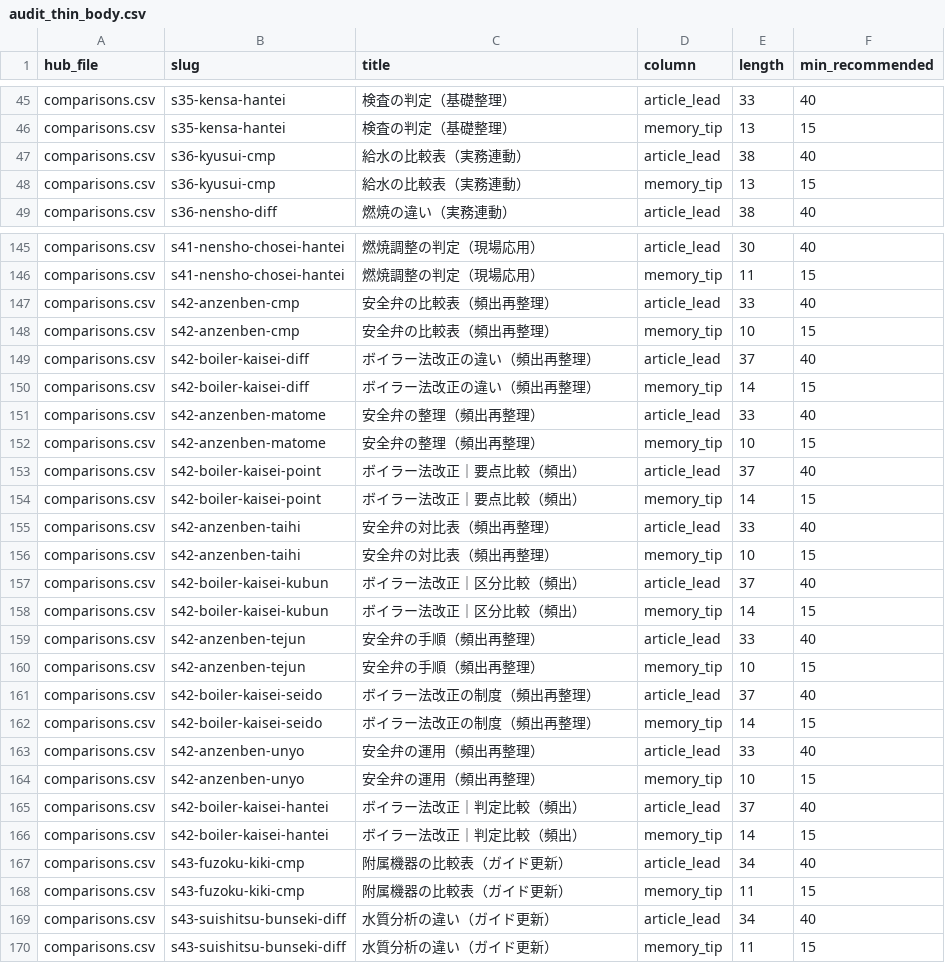
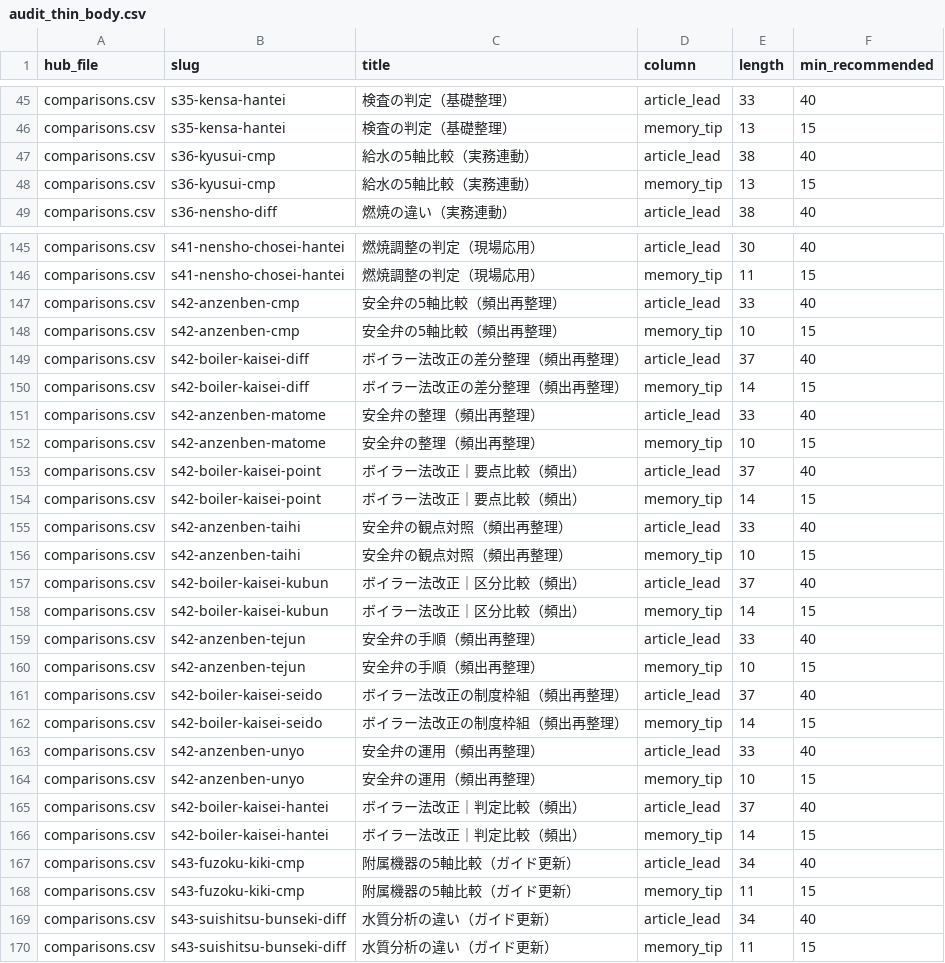
Before and after one commit to takkenshiken2026-sudo/boiler-master, a CSV file: reports/hub_audit/audit_thin_body.csv, drawn as a sheet; only a part is shown, gaps mark what is left out; the diff covers the shown part only.

```diff
--- a/reports/hub_audit/audit_thin_body.csv
+++ b/reports/hub_audit/audit_thin_body.csv
@@ -46,4 +46,4 @@ comparisons.csv,s35-kensa-hantei,検査の判定（基礎整理）,article_lead,
 comparisons.csv,s35-kensa-hantei,検査の判定（基礎整理）,memory_tip,13,15
-comparisons.csv,s36-kyusui-cmp,給水の比較表（実務連動）,article_lead,38,40
-comparisons.csv,s36-kyusui-cmp,給水の比較表（実務連動）,memory_tip,13,15
+comparisons.csv,s36-kyusui-cmp,給水の5軸比較（実務連動）,article_lead,38,40
+comparisons.csv,s36-kyusui-cmp,給水の5軸比較（実務連動）,memory_tip,13,15
 comparisons.csv,s36-nensho-diff,燃焼の違い（実務連動）,article_lead,38,40
@@ -146,6 +146,6 @@ comparisons.csv,s41-nensho-chosei-hantei,燃焼調整の判定（現場応用）
 comparisons.csv,s41-nensho-chosei-hantei,燃焼調整の判定（現場応用）,memory_tip,11,15
-comparisons.csv,s42-anzenben-cmp,安全弁の比較表（頻出再整理）,article_lead,33,40
-comparisons.csv,s42-anzenben-cmp,安全弁の比較表（頻出再整理）,memory_tip,10,15
-comparisons.csv,s42-boiler-kaisei-diff,ボイラー法改正の違い（頻出再整理）,article_lead,37,40
-comparisons.csv,s42-boiler-kaisei-diff,ボイラー法改正の違い（頻出再整理）,memory_tip,14,15
+comparisons.csv,s42-anzenben-cmp,安全弁の5軸比較（頻出再整理）,article_lead,33,40
+comparisons.csv,s42-anzenben-cmp,安全弁の5軸比較（頻出再整理）,memory_tip,10,15
+comparisons.csv,s42-boiler-kaisei-diff,ボイラー法改正の差分整理（頻出再整理）,article_lead,37,40
+comparisons.csv,s42-boiler-kaisei-diff,ボイラー法改正の差分整理（頻出再整理）,memory_tip,14,15
 comparisons.csv,s42-anzenben-matome,安全弁の整理（頻出再整理）,article_lead,33,40
@@ -154,4 +154,4 @@ comparisons.csv,s42-boiler-kaisei-point,ボイラー法改正｜要点比較（
 comparisons.csv,s42-boiler-kaisei-point,ボイラー法改正｜要点比較（頻出）,memory_tip,14,15
-comparisons.csv,s42-anzenben-taihi,安全弁の対比表（頻出再整理）,article_lead,33,40
-comparisons.csv,s42-anzenben-taihi,安全弁の対比表（頻出再整理）,memory_tip,10,15
+comparisons.csv,s42-anzenben-taihi,安全弁の観点対照（頻出再整理）,article_lead,33,40
+comparisons.csv,s42-anzenben-taihi,安全弁の観点対照（頻出再整理）,memory_tip,10,15
 comparisons.csv,s42-boiler-kaisei-kubun,ボイラー法改正｜区分比較（頻出）,article_lead,37,40
@@ -160,4 +160,4 @@ comparisons.csv,s42-anzenben-tejun,安全弁の手順（頻出再整理）,artic
 comparisons.csv,s42-anzenben-tejun,安全弁の手順（頻出再整理）,memory_tip,10,15
-comparisons.csv,s42-boiler-kaisei-seido,ボイラー法改正の制度（頻出再整理）,article_lead,37,40
-comparisons.csv,s42-boiler-kaisei-seido,ボイラー法改正の制度（頻出再整理）,memory_tip,14,15
+comparisons.csv,s42-boiler-kaisei-seido,ボイラー法改正の制度枠組（頻出再整理）,article_lead,37,40
+comparisons.csv,s42-boiler-kaisei-seido,ボイラー法改正の制度枠組（頻出再整理）,memory_tip,14,15
 comparisons.csv,s42-anzenben-unyo,安全弁の運用（頻出再整理）,article_lead,33,40
@@ -166,4 +166,4 @@ comparisons.csv,s42-boiler-kaisei-hantei,ボイラー法改正｜判定比較（
 comparisons.csv,s42-boiler-kaisei-hantei,ボイラー法改正｜判定比較（頻出）,memory_tip,14,15
-comparisons.csv,s43-fuzoku-kiki-cmp,附属機器の比較表（ガイド更新）,article_lead,34,40
-comparisons.csv,s43-fuzoku-kiki-cmp,附属機器の比較表（ガイド更新）,memory_tip,11,15
+comparisons.csv,s43-fuzoku-kiki-cmp,附属機器の5軸比較（ガイド更新）,article_lead,34,40
+comparisons.csv,s43-fuzoku-kiki-cmp,附属機器の5軸比較（ガイド更新）,memory_tip,11,15
 comparisons.csv,s43-suishitsu-bunseki-diff,水質分析の違い（ガイド更新）,article_lead,34,40
```
Also changed, not shown: 36 edited cells elsewhere in this file, data/comparisons.csv, data/mistakes.csv, 35 other files.
